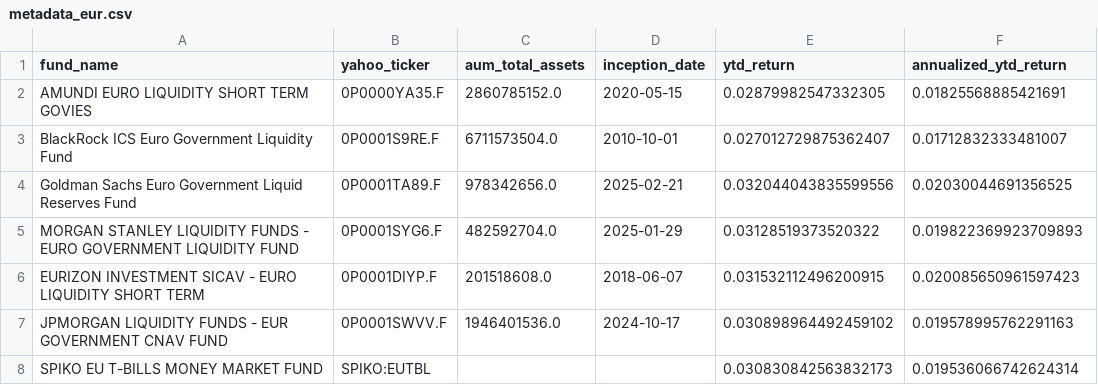
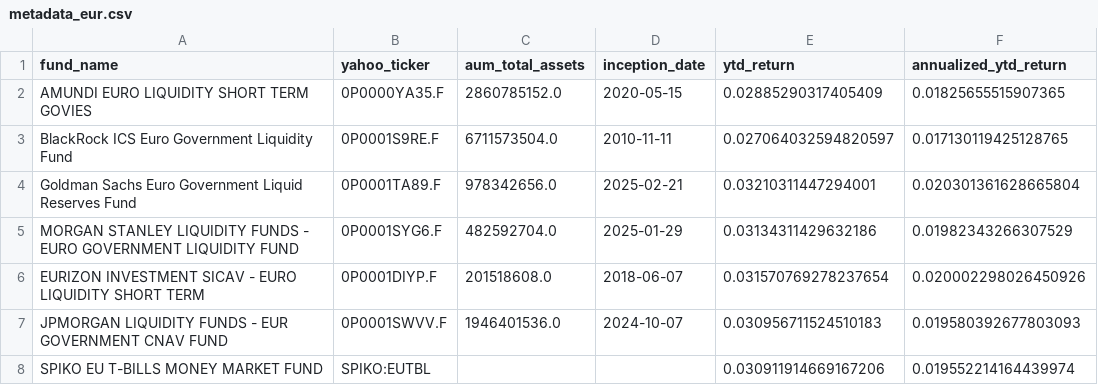
Before and after one commit to Walbrex31/daily-nav, a CSV file: metadata_eur.csv, drawn as a sheet.

```diff
--- a/metadata_eur.csv
+++ b/metadata_eur.csv
@@ -1,8 +1,8 @@
 fund_name,yahoo_ticker,aum_total_assets,inception_date,ytd_return,annualized_ytd_return
-AMUNDI EURO LIQUIDITY SHORT TERM GOVIES,0P0000YA35.F,2860785152.0,2020-05-15,0.02879982547332305,0.01825568885421691
-BlackRock ICS Euro Government Liquidity Fund,0P0001S9RE.F,6711573504.0,2010-10-01,0.027012729875362407,0.01712832333481007
-Goldman Sachs Euro Government Liquid Reserves Fund,0P0001TA89.F,978342656.0,2025-02-21,0.032044043835599556,0.02030044691356525
-MORGAN STANLEY LIQUIDITY FUNDS - EURO GOVERNMENT LIQUIDITY FUND,0P0001SYG6.F,482592704.0,2025-01-29,0.03128519373520322,0.019822369923709893
-EURIZON INVESTMENT SICAV - EURO LIQUIDITY SHORT TERM,0P0001DIYP.F,201518608.0,2018-06-07,0.031532112496200915,0.020085650961597423
-JPMORGAN LIQUIDITY FUNDS - EUR GOVERNMENT CNAV FUND,0P0001SWVV.F,1946401536.0,2024-10-17,0.030898964492459102,0.019578995762291163
-SPIKO EU T-BILLS MONEY MARKET FUND,SPIKO:EUTBL,,,0.030830842563832173,0.019536066742624314
+AMUNDI EURO LIQUIDITY SHORT TERM GOVIES,0P0000YA35.F,2860785152.0,2020-05-15,0.02885290317405409,0.01825655515907365
+BlackRock ICS Euro Government Liquidity Fund,0P0001S9RE.F,6711573504.0,2010-11-11,0.027064032594820597,0.017130119425128765
+Goldman Sachs Euro Government Liquid Reserves Fund,0P0001TA89.F,978342656.0,2025-02-21,0.03210311447294001,0.020301361628665804
+MORGAN STANLEY LIQUIDITY FUNDS - EURO GOVERNMENT LIQUIDITY FUND,0P0001SYG6.F,482592704.0,2025-01-29,0.03134311429632186,0.01982343266307529
+EURIZON INVESTMENT SICAV - EURO LIQUIDITY SHORT TERM,0P0001DIYP.F,201518608.0,2018-06-07,0.031570769278237654,0.020002298026450926
+JPMORGAN LIQUIDITY FUNDS - EUR GOVERNMENT CNAV FUND,0P0001SWVV.F,1946401536.0,2024-10-07,0.030956711524510183,0.019580392677803093
+SPIKO EU T-BILLS MONEY MARKET FUND,SPIKO:EUTBL,,,0.030911914669167206,0.019552214164439974
```
Also changed, not shown: metadata_usd.csv, nav_eur.csv, 3 other files.
